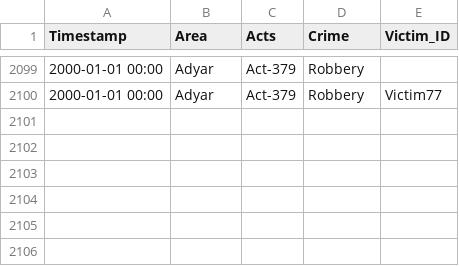
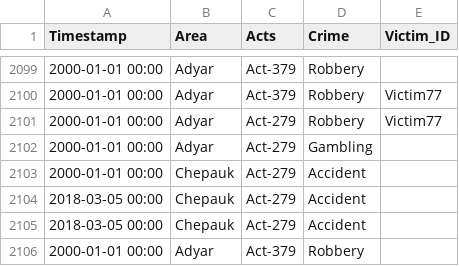
Before and after one commit to Jashwanth-05/Crime-Tool, a CSV file: Crime Matching/datamatch.csv, drawn as a sheet; only a part is shown, gaps mark what is left out.

```diff
--- a/Crime Matching/datamatch.csv
+++ b/Crime Matching/datamatch.csv
@@ -2100 +2100,7 @@ Timestamp,Area,Acts,Crime,Victim_ID
 2000-01-01 00:00,Adyar ,Act-379,Robbery,Victim77
+2000-01-01 00:00,Adyar ,Act-279,Robbery,Victim77
+2000-01-01 00:00,Adyar ,Act-279,Gambling,
+2000-01-01 00:00,Chepauk,Act-279,Accident,
+2018-03-05 00:00,Chepauk,Act-279,Accident,
+2018-03-05 00:00,Chepauk,Act-279,Accident,
+2000-01-01 00:00,Adyar ,Act-379,Robbery,
```
Also changed, not shown: 7 other files.
